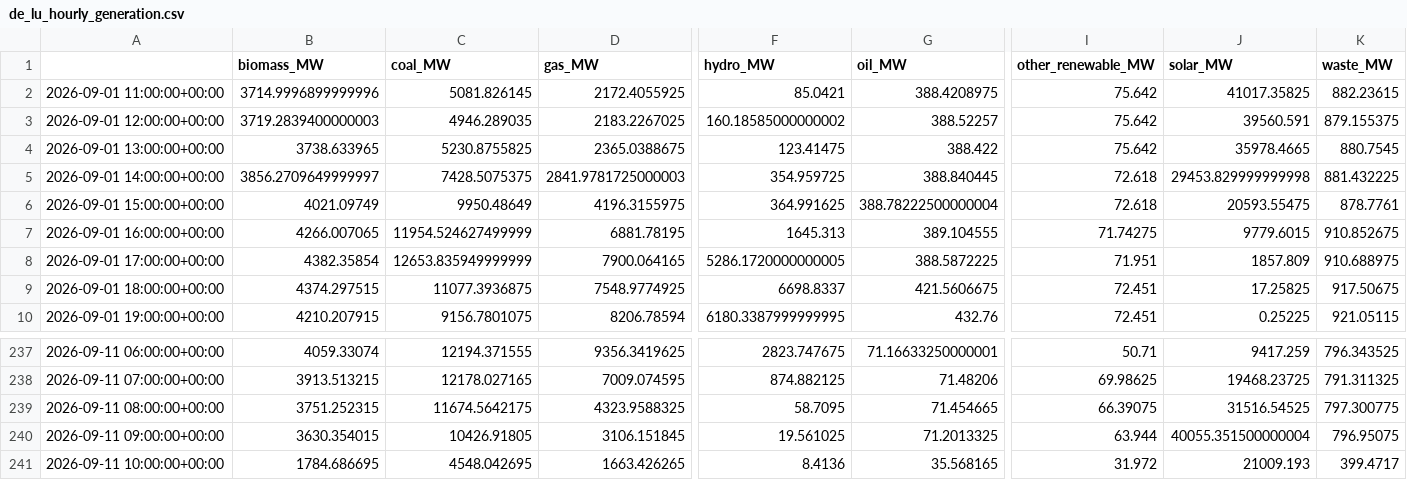
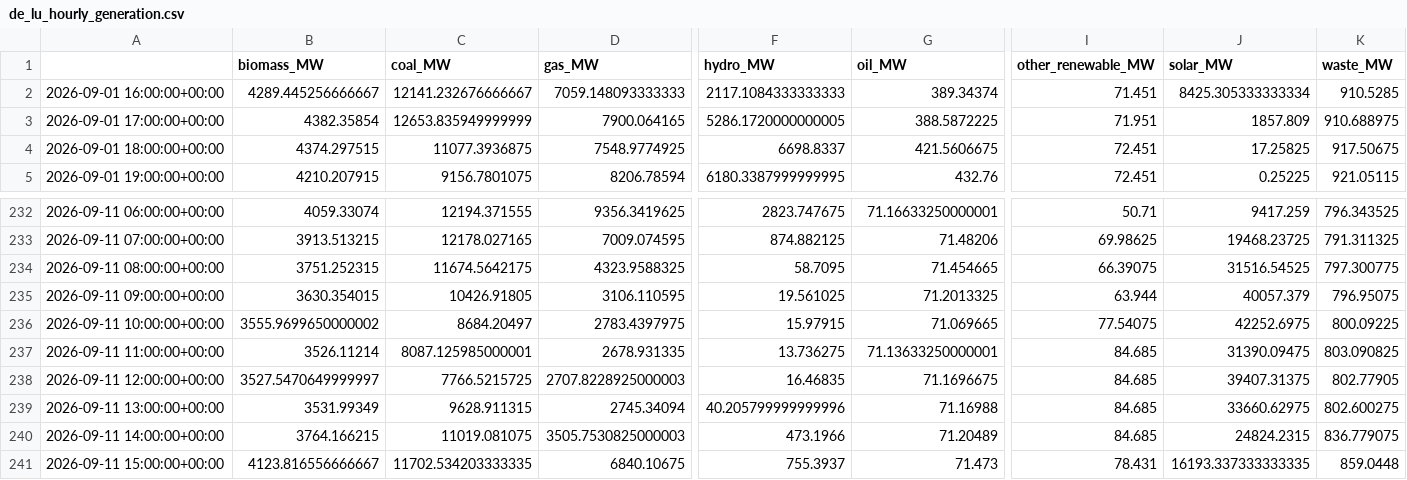
Before and after one commit to dayture/greenit_carbon_impact_forecasting, a CSV file: data/de_lu_hourly_generation.csv, drawn as a sheet; only a part is shown, gaps mark what is left out; removed rows and columns are numbered as before the commit, all else as after; rows hold the shown columns only; the diff covers the shown part only; the diff names each change by its address in the sheet, - before the commit and + after, or states it on an @@ line.

```diff
--- a/data/de_lu_hourly_generation.csv
+++ b/data/de_lu_hourly_generation.csv
-row 2: 2026-09-01 11:00:00+00:00 | 3714.9996899999996 | 5081.826145 | 2172.4055925 | 85.0421 | 388.4208975 | 75.642 | 41017.35825 | 882.23615
-row 3: 2026-09-01 12:00:00+00:00 | 3719.2839400000003 | 4946.289035 | 2183.2267025 | 160.18585000000002 | 388.52257 | 75.642 | 39560.591 | 879.155375
-row 4: 2026-09-01 13:00:00+00:00 | 3738.633965 | 5230.8755825 | 2365.0388675 | 123.41475 | 388.422 | 75.642 | 35978.4665 | 880.7545
-row 5: 2026-09-01 14:00:00+00:00 | 3856.2709649999997 | 7428.5075375 | 2841.9781725000003 | 354.959725 | 388.840445 | 72.618 | 29453.829999999998 | 881.432225
-row 6: 2026-09-01 15:00:00+00:00 | 4021.09749 | 9950.48649 | 4196.3155975 | 364.991625 | 388.78222500000004 | 72.618 | 20593.55475 | 878.7761
-B2 (biomass_MW): 4266.007065
+B2 (biomass_MW): 4289.445256666667
-C2 (coal_MW): 11954.524627499999
+C2 (coal_MW): 12141.232676666667
-D2 (gas_MW): 6881.78195
+D2 (gas_MW): 7059.148093333333
-F2 (hydro_MW): 1645.313
+F2 (hydro_MW): 2117.1084333333333
-G2 (oil_MW): 389.104555
+G2 (oil_MW): 389.34374
-I2 (other_renewable_MW): 71.74275
+I2 (other_renewable_MW): 71.451
-J2 (solar_MW): 9779.6015
+J2 (solar_MW): 8425.305333333334
-K2 (waste_MW): 910.852675
+K2 (waste_MW): 910.5285
-D235 (gas_MW): 3106.151845
+D235 (gas_MW): 3106.110595
-J235 (solar_MW): 40055.351500000004
+J235 (solar_MW): 40057.379
-B236 (biomass_MW): 1784.686695
+B236 (biomass_MW): 3555.9699650000002
-C236 (coal_MW): 4548.042695
+C236 (coal_MW): 8684.20497
-D236 (gas_MW): 1663.426265
+D236 (gas_MW): 2783.4397975
-F236 (hydro_MW): 8.4136
+F236 (hydro_MW): 15.97915
-G236 (oil_MW): 35.568165
+G236 (oil_MW): 71.069665
-I236 (other_renewable_MW): 31.972
+I236 (other_renewable_MW): 77.54075
-J236 (solar_MW): 21009.193
+J236 (solar_MW): 42252.6975
-K236 (waste_MW): 399.4717
+K236 (waste_MW): 800.09225
+row 237: 2026-09-11 11:00:00+00:00 | 3526.11214 | 8087.125985000001 | 2678.931335 | 13.736275 | 71.13633250000001 | 84.685 | 31390.09475 | 803.090825
+row 238: 2026-09-11 12:00:00+00:00 | 3527.5470649999997 | 7766.5215725 | 2707.8228925000003 | 16.46835 | 71.1696675 | 84.685 | 39407.31375 | 802.77905
+row 239: 2026-09-11 13:00:00+00:00 | 3531.99349 | 9628.911315 | 2745.34094 | 40.205799999999996 | 71.16988 | 84.685 | 33660.62975 | 802.600275
+row 240: 2026-09-11 14:00:00+00:00 | 3764.166215 | 11019.081075 | 3505.7530825000003 | 473.1966 | 71.20489 | 84.685 | 24824.2315 | 836.779075
+row 241: 2026-09-11 15:00:00+00:00 | 4123.816556666667 | 11702.534203333335 | 6840.10675 | 755.3937 | 71.473 | 78.431 | 16193.337333333335 | 859.0448
```
Also changed, not shown: 4 edited cells elsewhere in this file, data/de_lu_carbon_intensity.csv, data/de_lu_features.csv, 2 other files.
